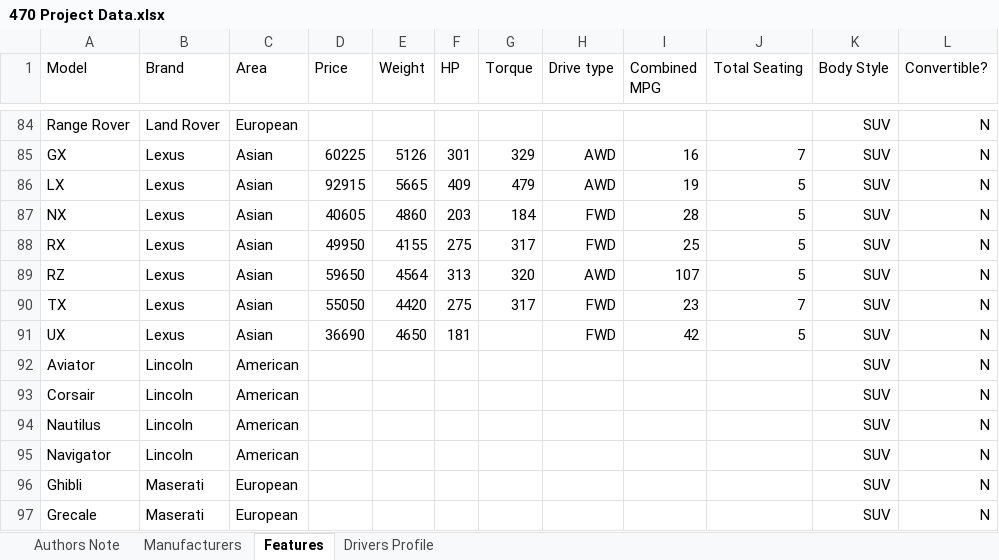
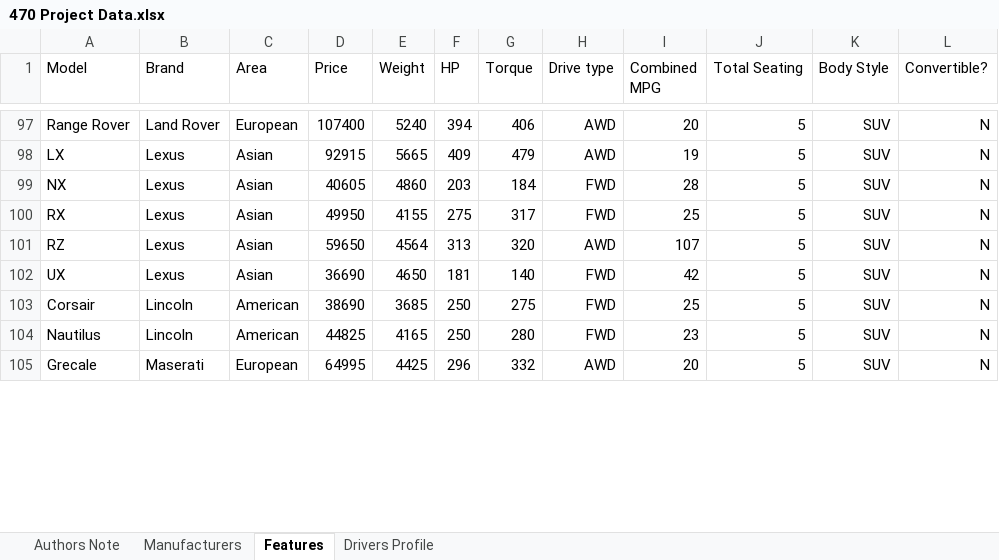
Before and after one commit to YUMGUY/CarMatch, an Excel workbook: backend/470 Project Data.xlsx, sheet Features, drawn as a sheet; only a part is shown, gaps mark what is left out; values as stored, in another font and other column widths than the file's, no borders; charts and pictures not drawn; removed rows and columns are numbered as before the commit, all else as after; the diff covers the shown part only; the diff names each change by its address in the sheet, - before the commit and + after, or states it on an @@ line.

```diff
--- a/backend/470 Project Data.xlsx (sheet Features)
+++ b/backend/470 Project Data.xlsx (sheet Features)
-D97 (Price): (empty)
+D97 (Price): 107400
-E97 (Weight): (empty)
+E97 (Weight): 5240
-F97 (HP): (empty)
+F97 (HP): 394
-G97 (Torque): (empty)
+G97 (Torque): 406
-H97 (Drive type): (empty)
+H97 (Drive type): AWD
-I97 (Combined MPG): (empty)
+I97 (Combined MPG): 20
-J97 (Total Seating): (empty)
+J97 (Total Seating): 5
@@ row 85 moved to row 29: GX @@
@@ row 90 moved to row 30: TX @@
-G102 (Torque): (empty)
+G102 (Torque): 140
-row 92: Aviator | Lincoln | American |  |  |  |  |  |  |  | SUV | N
-D103 (Price): (empty)
+D103 (Price): 38690
-E103 (Weight): (empty)
+E103 (Weight): 3685
-F103:F104 (HP): (empty)
+F103:F104 (HP): 250
-G103 (Torque): (empty)
+G103 (Torque): 275
-H103:H104 (Drive type): (empty)
+H103:H104 (Drive type): FWD
-I103 (Combined MPG): (empty)
+I103 (Combined MPG): 25
-J103:J104 (Total Seating): (empty)
+J103:J104 (Total Seating): 5
-D104 (Price): (empty)
+D104 (Price): 44825
-E104 (Weight): (empty)
+E104 (Weight): 4165
-G104 (Torque): (empty)
+G104 (Torque): 280
-I104 (Combined MPG): (empty)
+I104 (Combined MPG): 23
-row 95: Navigator | Lincoln | American |  |  |  |  |  |  |  | SUV | N
-row 96: Ghibli | Maserati | European |  |  |  |  |  |  |  | SUV | N
-D105 (Price): (empty)
+D105 (Price): 64995
-E105 (Weight): (empty)
+E105 (Weight): 4425
-F105 (HP): (empty)
+F105 (HP): 296
-G105 (Torque): (empty)
+G105 (Torque): 332
-H105 (Drive type): (empty)
+H105 (Drive type): AWD
-I105 (Combined MPG): (empty)
+I105 (Combined MPG): 20
-J105 (Total Seating): (empty)
+J105 (Total Seating): 5
```
Also changed, not shown: 15 added rows, 15 removed rows, 23 moved rows and 247 edited cells elsewhere in this sheet, sheet Drivers Profile, sheet Manufacturers, 1 other file.
